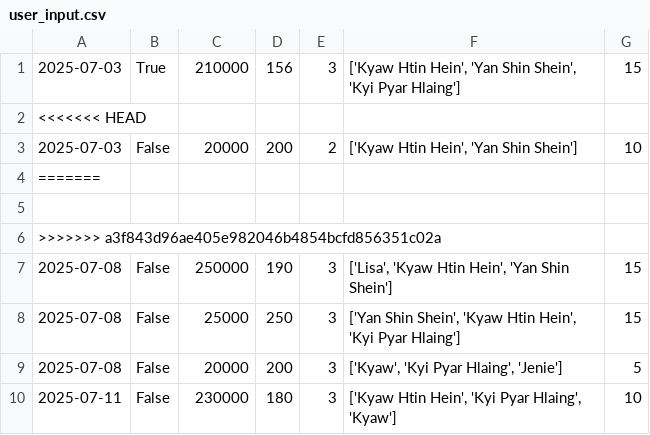
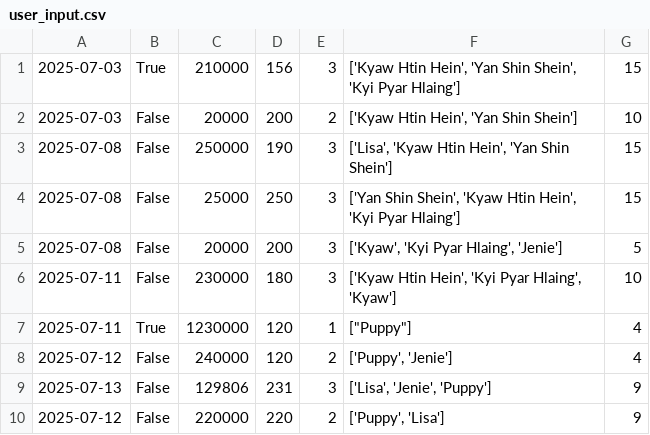
Before and after one commit to Kyawhtin21501/CCC_project, a CSV file: data/user_input.csv, drawn as a sheet; removed rows and columns are numbered as before the commit, all else as after; the diff names each change by its address in the sheet, - before the commit and + after, or states it on an @@ line.

```diff
--- a/data/user_input.csv
+++ b/data/user_input.csv
-row 2: <<<<<<< HEAD
-row 4: =======
-row 5: (empty)
-row 6: >>>>>>> a3f843d96ae405e982046b4854bcfd856351c02a
+row 7: 2025-07-11 | True | 1230000 | 120 | 1 | ["Puppy"] | 4
+row 8: 2025-07-12 | False | 240000 | 120 | 2 | ['Puppy', 'Jenie'] | 4
+row 9: 2025-07-13 | False | 129806 | 231 | 3 | ['Lisa', 'Jenie', 'Puppy'] | 9
+row 10: 2025-07-12 | False | 220000 | 220 | 2 | ['Puppy', 'Lisa'] | 9
```
Also changed, not shown: data/staff_dataBase.csv, 6 other files.
